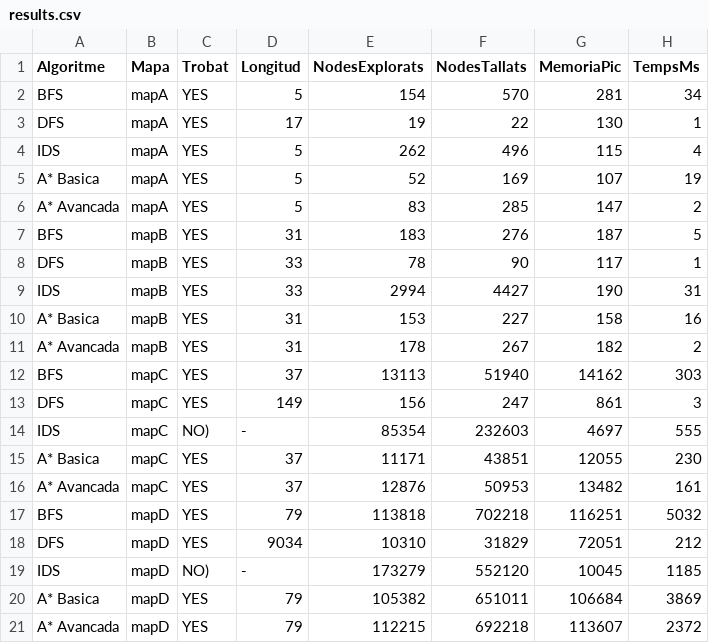
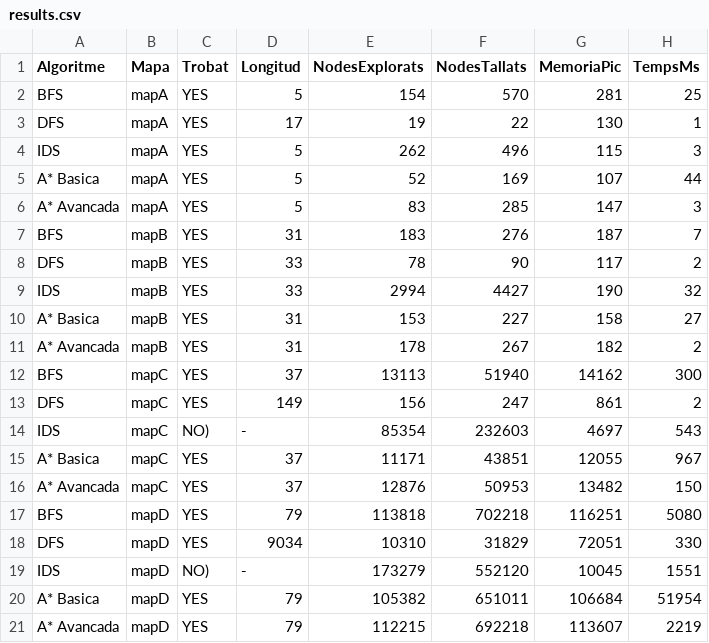
Before and after one commit to AlexArandaSalinas/PROP-ACT1, a CSV file: plantilla/results.csv, drawn as a sheet.

Commit message:
Mejora del BFS usando Node

```diff
--- a/plantilla/results.csv
+++ b/plantilla/results.csv
@@ -1,21 +1,21 @@
 Algoritme,Mapa,Trobat,Longitud,NodesExplorats,NodesTallats,MemoriaPic,TempsMs
-BFS,mapA,YES,5,154,570,281,34
+BFS,mapA,YES,5,154,570,281,25
 DFS,mapA,YES,17,19,22,130,1
-IDS,mapA,YES,5,262,496,115,4
-A* Basica,mapA,YES,5,52,169,107,19
-A* Avancada,mapA,YES,5,83,285,147,2
-BFS,mapB,YES,31,183,276,187,5
-DFS,mapB,YES,33,78,90,117,1
-IDS,mapB,YES,33,2994,4427,190,31
-A* Basica,mapB,YES,31,153,227,158,16
+IDS,mapA,YES,5,262,496,115,3
+A* Basica,mapA,YES,5,52,169,107,44
+A* Avancada,mapA,YES,5,83,285,147,3
+BFS,mapB,YES,31,183,276,187,7
+DFS,mapB,YES,33,78,90,117,2
+IDS,mapB,YES,33,2994,4427,190,32
+A* Basica,mapB,YES,31,153,227,158,27
 A* Avancada,mapB,YES,31,178,267,182,2
-BFS,mapC,YES,37,13113,51940,14162,303
-DFS,mapC,YES,149,156,247,861,3
-IDS,mapC,NO),-,85354,232603,4697,555
-A* Basica,mapC,YES,37,11171,43851,12055,230
-A* Avancada,mapC,YES,37,12876,50953,13482,161
-BFS,mapD,YES,79,113818,702218,116251,5032
-DFS,mapD,YES,9034,10310,31829,72051,212
-IDS,mapD,NO),-,173279,552120,10045,1185
-A* Basica,mapD,YES,79,105382,651011,106684,3869
-A* Avancada,mapD,YES,79,112215,692218,113607,2372
+BFS,mapC,YES,37,13113,51940,14162,300
+DFS,mapC,YES,149,156,247,861,2
+IDS,mapC,NO),-,85354,232603,4697,543
+A* Basica,mapC,YES,37,11171,43851,12055,967
+A* Avancada,mapC,YES,37,12876,50953,13482,150
+BFS,mapD,YES,79,113818,702218,116251,5080
+DFS,mapD,YES,9034,10310,31829,72051,330
+IDS,mapD,NO),-,173279,552120,10045,1551
+A* Basica,mapD,YES,79,105382,651011,106684,51954
+A* Avancada,mapD,YES,79,112215,692218,113607,2219
```
Also changed, not shown: 3 other files.
